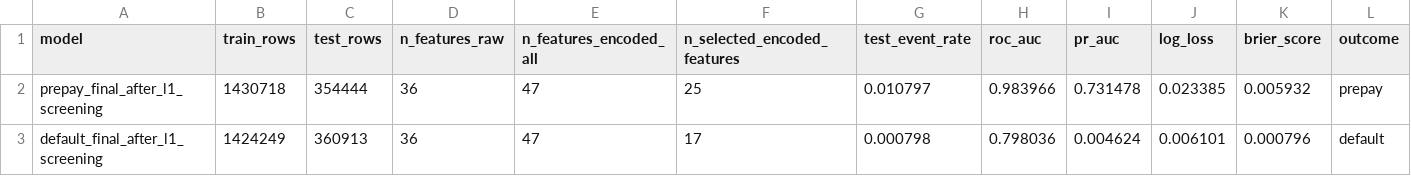
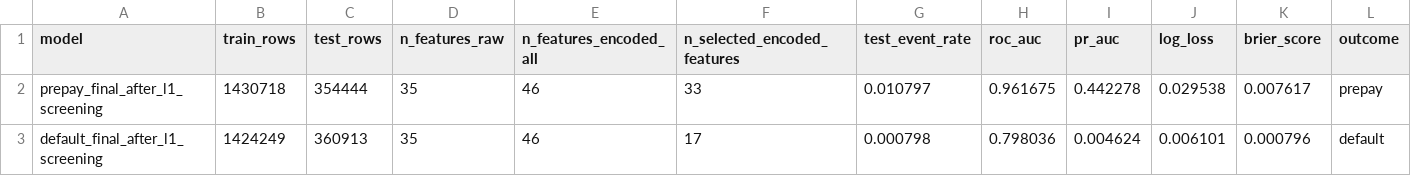
Before and after one commit to camillabaicai/freddie_mortgage, a CSV file: model_dev/artifacts/l1_regularized_metrics_compare.csv, drawn as a sheet.

```diff
--- a/model_dev/artifacts/l1_regularized_metrics_compare.csv
+++ b/model_dev/artifacts/l1_regularized_metrics_compare.csv
@@ -1,3 +1,3 @@
 model,train_rows,test_rows,n_features_raw,n_features_encoded_all,n_selected_encoded_features,test_event_rate,roc_auc,pr_auc,log_loss,brier_score,outcome
-prepay_final_after_l1_screening,1430718,354444,36,47,25,0.010797,0.983966,0.731478,0.023385,0.005932,prepay
-default_final_after_l1_screening,1424249,360913,36,47,17,0.000798,0.798036,0.004624,0.006101,0.000796,default
+prepay_final_after_l1_screening,1430718,354444,35,46,33,0.010797,0.961675,0.442278,0.029538,0.007617,prepay
+default_final_after_l1_screening,1424249,360913,35,46,17,0.000798,0.798036,0.004624,0.006101,0.000796,default
```
Also changed, not shown: model_dev/artifacts/l1_selected_source_features.csv, model_dev/artifacts/l1_spline_tree_model_comparison.csv, 15 other files.
